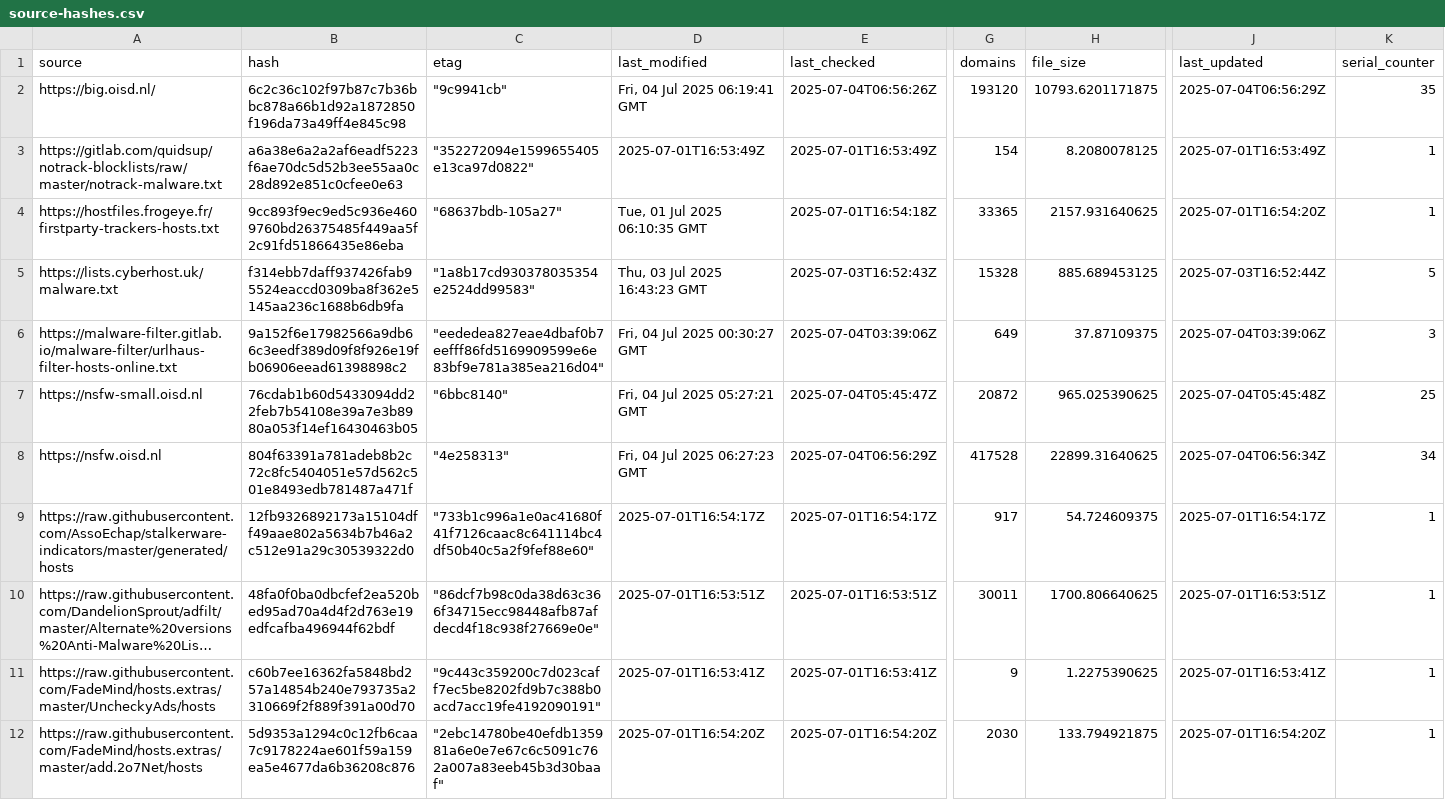
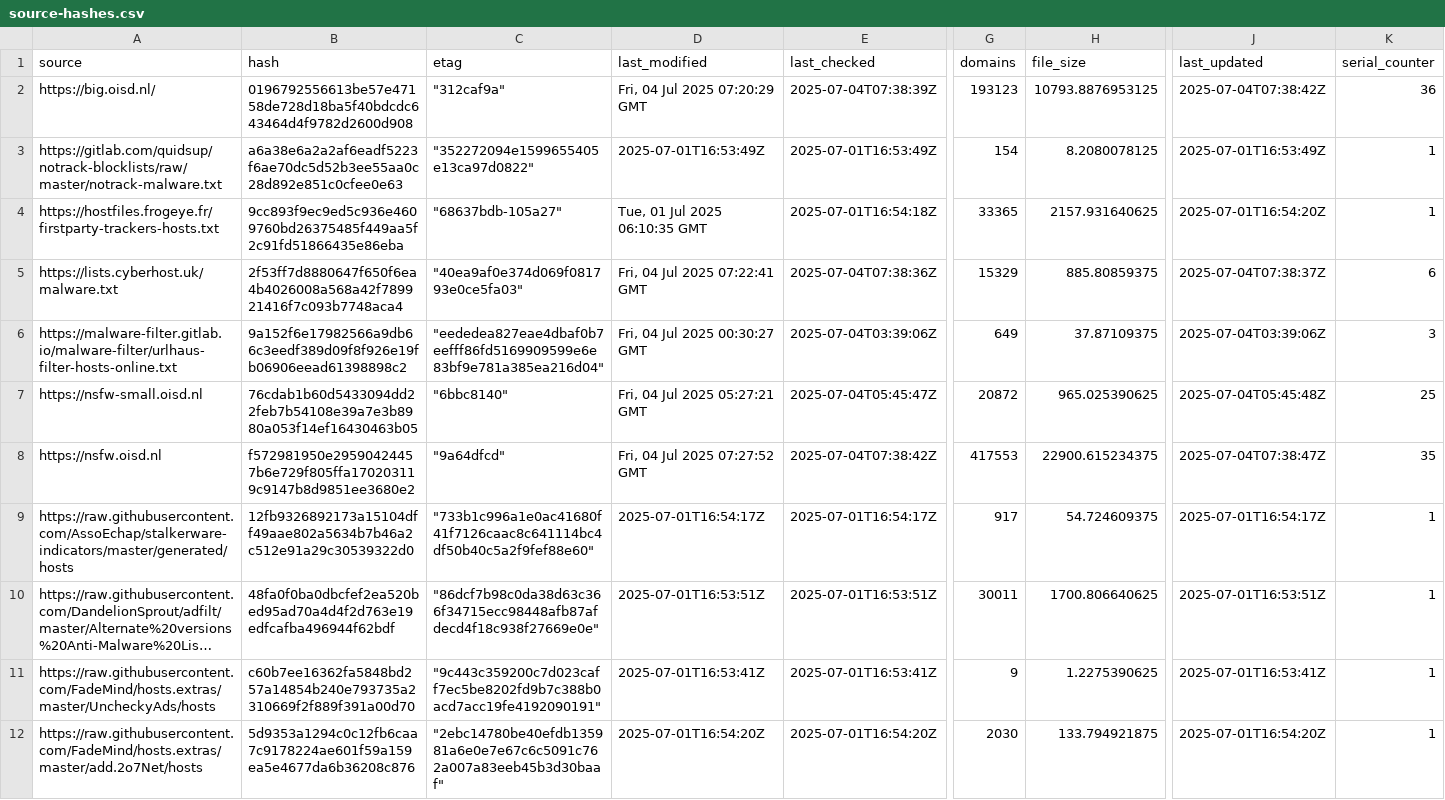
Before and after one commit to ummeegge/RPZ-Blocklists, a CSV file: tools/source-hashes.csv, drawn as a sheet; only a part is shown, gaps mark what is left out; long unchanged cells end in …; the diff covers the shown part only; the diff names each change by its address in the sheet, - before the commit and + after, or states it on an @@ line.

```diff
--- a/tools/source-hashes.csv
+++ b/tools/source-hashes.csv
-B2 (hash): 6c2c36c102f97b87c7b36bbc878a66b1d92a1872850f196da73a49ff4e845c98
+B2 (hash): 0196792556613be57e47158de728d18ba5f40bdcdc643464d4f9782d2600d908
-C2 (etag): "9c9941cb"
+C2 (etag): "312caf9a"
-D2 (last_modified): Fri, 04 Jul 2025 06:19:41 GMT
+D2 (last_modified): Fri, 04 Jul 2025 07:20:29 GMT
-E2 (last_checked): 2025-07-04T06:56:26Z
+E2 (last_checked): 2025-07-04T07:38:39Z
-G2 (domains): 193120
+G2 (domains): 193123
-H2 (file_size): 10793.6201171875
+H2 (file_size): 10793.8876953125
-J2 (last_updated): 2025-07-04T06:56:29Z
+J2 (last_updated): 2025-07-04T07:38:42Z
-K2 (serial_counter): 35
+K2 (serial_counter): 36
-B5 (hash): f314ebb7daff937426fab95524eaccd0309ba8f362e5145aa236c1688b6db9fa
+B5 (hash): 2f53ff7d8880647f650f6ea4b4026008a568a42f789921416f7c093b7748aca4
-C5 (etag): "1a8b17cd930378035354e2524dd99583"
+C5 (etag): "40ea9af0e374d069f081793e0ce5fa03"
-D5 (last_modified): Thu, 03 Jul 2025 16:43:23 GMT
+D5 (last_modified): Fri, 04 Jul 2025 07:22:41 GMT
-E5 (last_checked): 2025-07-03T16:52:43Z
+E5 (last_checked): 2025-07-04T07:38:36Z
-G5 (domains): 15328
+G5 (domains): 15329
-H5 (file_size): 885.689453125
+H5 (file_size): 885.80859375
-J5 (last_updated): 2025-07-03T16:52:44Z
+J5 (last_updated): 2025-07-04T07:38:37Z
-K5 (serial_counter): 5
+K5 (serial_counter): 6
-B8 (hash): 804f63391a781adeb8b2c72c8fc5404051e57d562c501e8493edb781487a471f
+B8 (hash): f572981950e29590424457b6e729f805ffa170203119c9147b8d9851ee3680e2
-C8 (etag): "4e258313"
+C8 (etag): "9a64dfcd"
-D8 (last_modified): Fri, 04 Jul 2025 06:27:23 GMT
+D8 (last_modified): Fri, 04 Jul 2025 07:27:52 GMT
-E8 (last_checked): 2025-07-04T06:56:29Z
+E8 (last_checked): 2025-07-04T07:38:42Z
-G8 (domains): 417528
+G8 (domains): 417553
-H8 (file_size): 22899.31640625
+H8 (file_size): 22900.615234375
-J8 (last_updated): 2025-07-04T06:56:34Z
+J8 (last_updated): 2025-07-04T07:38:47Z
-K8 (serial_counter): 34
+K8 (serial_counter): 35
```
Also changed, not shown: 15 edited cells elsewhere in this file, 6 other files.
